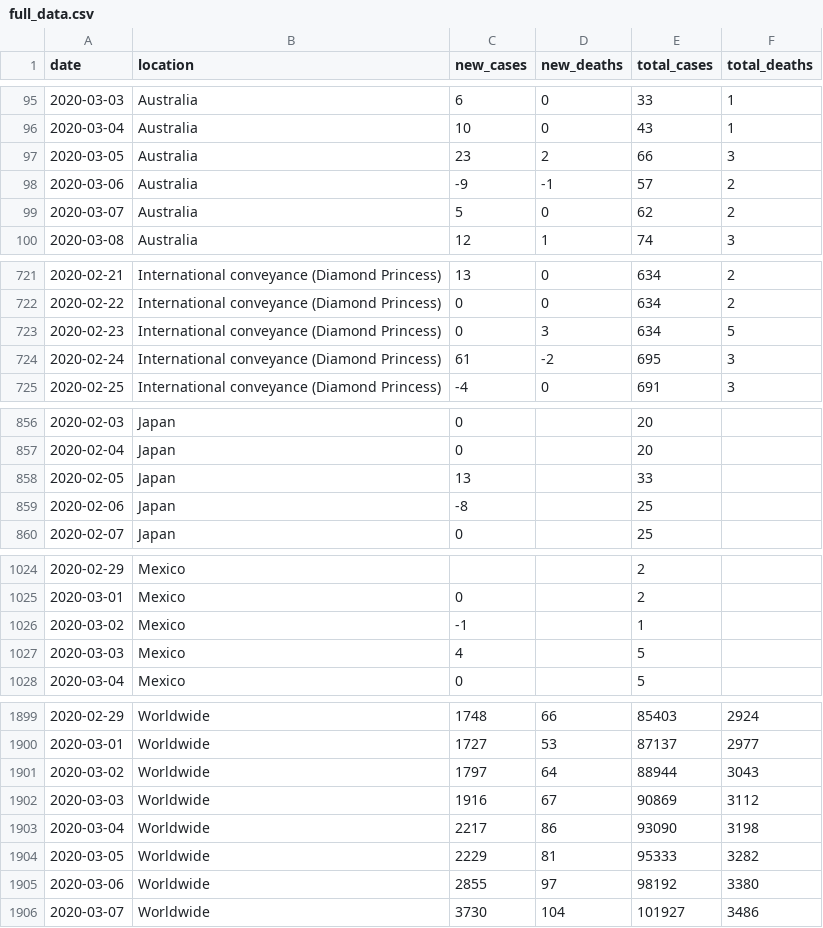
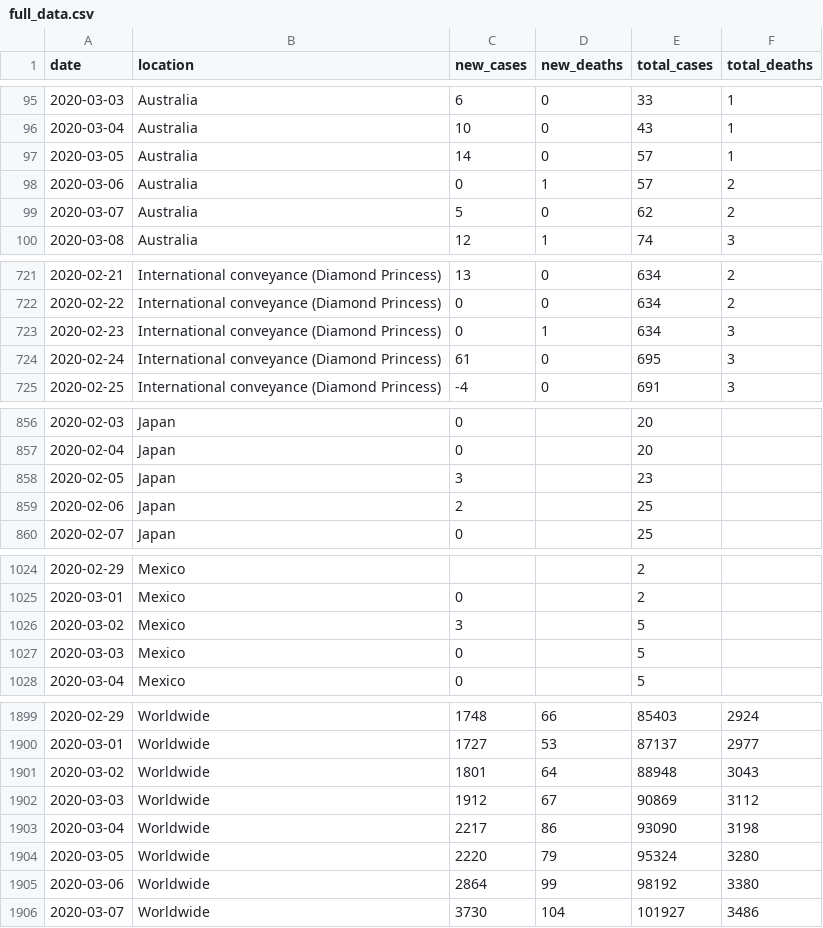
Before and after one commit to hjstein/covid-19-data, a CSV file: data/full_data.csv, drawn as a sheet; only a part is shown, gaps mark what is left out; the diff covers the shown part only.

Commit message:
Fix some data errors (negative where there shouldn't be any)

```diff
--- a/data/full_data.csv
+++ b/data/full_data.csv
@@ -96,4 +96,4 @@ date,location,new_cases,new_deaths,total_cases,total_deaths
 2020-03-04,Australia,10,0,43,1
-2020-03-05,Australia,23,2,66,3
-2020-03-06,Australia,-9,-1,57,2
+2020-03-05,Australia,14,0,57,1
+2020-03-06,Australia,0,1,57,2
 2020-03-07,Australia,5,0,62,2
@@ -722,4 +722,4 @@ date,location,new_cases,new_deaths,total_cases,total_deaths
 2020-02-22,International conveyance (Diamond Princess),0,0,634,2
-2020-02-23,International conveyance (Diamond Princess),0,3,634,5
-2020-02-24,International conveyance (Diamond Princess),61,-2,695,3
+2020-02-23,International conveyance (Diamond Princess),0,1,634,3
+2020-02-24,International conveyance (Diamond Princess),61,0,695,3
 2020-02-25,International conveyance (Diamond Princess),-4,0,691,3
@@ -857,4 +857,4 @@ date,location,new_cases,new_deaths,total_cases,total_deaths
 2020-02-04,Japan,0,,20,
-2020-02-05,Japan,13,,33,
-2020-02-06,Japan,-8,,25,
+2020-02-05,Japan,3,,23,
+2020-02-06,Japan,2,,25,
 2020-02-07,Japan,0,,25,
@@ -1025,4 +1025,4 @@ date,location,new_cases,new_deaths,total_cases,total_deaths
 2020-03-01,Mexico,0,,2,
-2020-03-02,Mexico,-1,,1,
-2020-03-03,Mexico,4,,5,
+2020-03-02,Mexico,3,,5,
+2020-03-03,Mexico,0,,5,
 2020-03-04,Mexico,0,,5,
@@ -1900,7 +1900,7 @@ date,location,new_cases,new_deaths,total_cases,total_deaths
 2020-03-01,Worldwide,1727,53,87137,2977
-2020-03-02,Worldwide,1797,64,88944,3043
-2020-03-03,Worldwide,1916,67,90869,3112
+2020-03-02,Worldwide,1801,64,88948,3043
+2020-03-03,Worldwide,1912,67,90869,3112
 2020-03-04,Worldwide,2217,86,93090,3198
-2020-03-05,Worldwide,2229,81,95333,3282
-2020-03-06,Worldwide,2855,97,98192,3380
+2020-03-05,Worldwide,2220,79,95324,3280
+2020-03-06,Worldwide,2864,99,98192,3380
 2020-03-07,Worldwide,3730,104,101927,3486
```
Also changed, not shown: 6 edited cells elsewhere in this file, data/new_cases.csv, data/new_deaths.csv, 2 other files.
